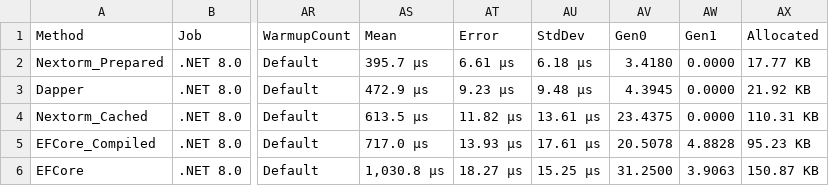
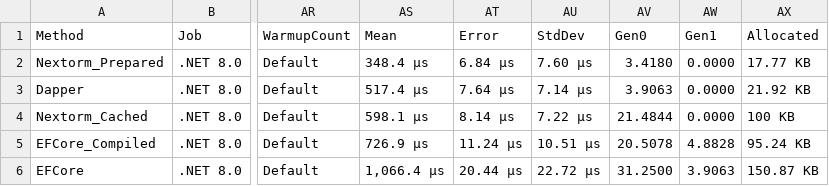
Before and after one commit to AlexeyShirshov/nextorm, a CSV file: nextorm.benchmark/BenchmarkDotNet.Artifacts/results/nextorm.benchmark.SqliteBenchmarkJoin-report.csv, drawn as a sheet; only a part is shown, gaps mark what is left out; the diff names each change by its address in the sheet, - before the commit and + after, or states it on an @@ line.

```diff
--- a/nextorm.benchmark/BenchmarkDotNet.Artifacts/results/nextorm.benchmark.SqliteBenchmarkJoin-report.csv
+++ b/nextorm.benchmark/BenchmarkDotNet.Artifacts/results/nextorm.benchmark.SqliteBenchmarkJoin-report.csv
-AS2 (Mean): 395.7 μs
+AS2 (Mean): 348.4 μs
-AT2 (Error): 6.61 μs
+AT2 (Error): 6.84 μs
-AU2 (StdDev): 6.18 μs
+AU2 (StdDev): 7.60 μs
-AS3 (Mean): 472.9 μs
+AS3 (Mean): 517.4 μs
-AT3 (Error): 9.23 μs
+AT3 (Error): 7.64 μs
-AU3 (StdDev): 9.48 μs
+AU3 (StdDev): 7.14 μs
-AV3 (Gen0): 4.3945
+AV3 (Gen0): 3.9063
-AS4 (Mean): 613.5 μs
+AS4 (Mean): 598.1 μs
-AT4 (Error): 11.82 μs
+AT4 (Error): 8.14 μs
-AU4 (StdDev): 13.61 μs
+AU4 (StdDev): 7.22 μs
-AV4 (Gen0): 23.4375
+AV4 (Gen0): 21.4844
-AX4 (Allocated): 110.31 KB
+AX4 (Allocated): 100 KB
-AS5 (Mean): 717.0 μs
+AS5 (Mean): 726.9 μs
-AT5 (Error): 13.93 μs
+AT5 (Error): 11.24 μs
-AU5 (StdDev): 17.61 μs
+AU5 (StdDev): 10.51 μs
-AX5 (Allocated): 95.23 KB
+AX5 (Allocated): 95.24 KB
-AS6 (Mean): 1,030.8 μs
+AS6 (Mean): 1,066.4 μs
-AT6 (Error): 18.27 μs
+AT6 (Error): 20.44 μs
-AU6 (StdDev): 15.25 μs
+AU6 (StdDev): 22.72 μs
```
Also changed, not shown: nextorm.benchmark/BenchmarkDotNet.Artifacts/results/nextorm.benchmark.ExpressionsExperiments-report.csv, nextorm.benchmark/BenchmarkDotNet.Artifacts/results/nextorm.benchmark.SqliteBenchmarkAny-report.csv, 39 other files.
